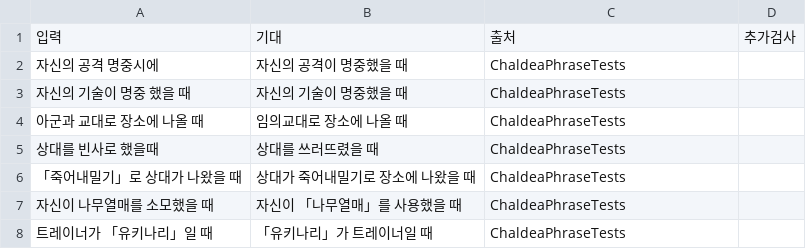
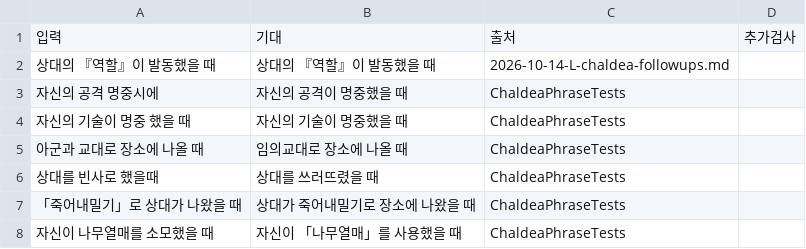
Before and after one commit to unistcetacea-dev/aa-battle, a TSV file: desktop/AABattle.Tests/Data/phrases-trigger.tsv, drawn as a sheet; only a part is shown; the shorter side is filled out with more unchanged rows.

```diff
--- a/desktop/AABattle.Tests/Data/phrases-trigger.tsv
+++ b/desktop/AABattle.Tests/Data/phrases-trigger.tsv
@@ -1,2 +1,3 @@
 입력	기대	출처	추가검사
+상대의 『역할』이 발동했을 때	상대의 『역할』이 발동했을 때	2026-10-14-L-chaldea-followups.md	
 자신의 공격 명중시에	자신의 공격이 명중했을 때	ChaldeaPhraseTests	
```
Also changed, not shown: desktop/AABattle.Tests/Data/phrases-effect.tsv, 26 other files.
